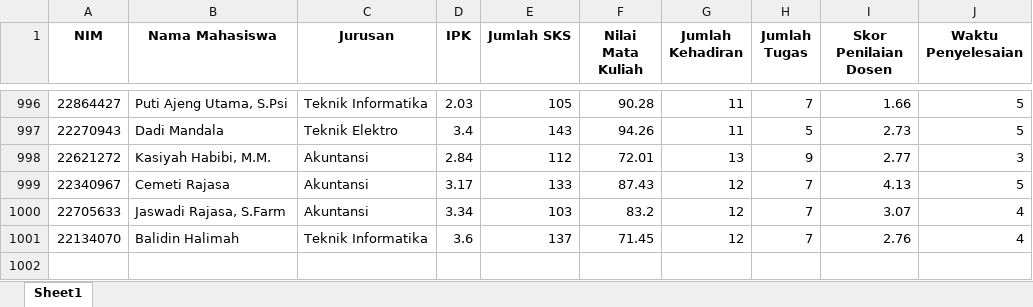
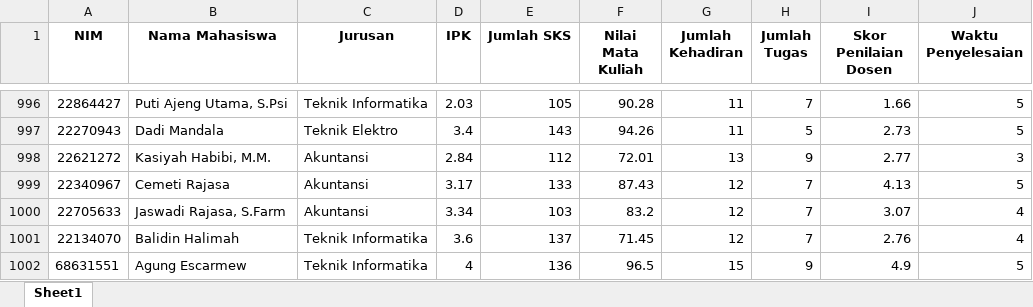
Before and after one commit to VickyArdiansyah03/Aplikasi_Kinerja_Mahasiswa, an Excel workbook: data/Data_Mahasiswa.xlsx, sheet Sheet1, drawn as a sheet; only a part is shown, gaps mark what is left out; values as stored, in another font and other column widths than the file's, no borders; the diff names each change by its address in the sheet, - before the commit and + after, or states it on an @@ line.

Commit message:
feat: add feature add data mahasiswa for admin user

```diff
--- a/data/Data_Mahasiswa.xlsx (sheet Sheet1)
+++ b/data/Data_Mahasiswa.xlsx (sheet Sheet1)
+row 1002: 68631551 | Agung Escarmew | Teknik Informatika | 4 | 136 | 96.5 | 15 | 9 | 4.9 | 5
```
Also changed, not shown: 1 other file.
